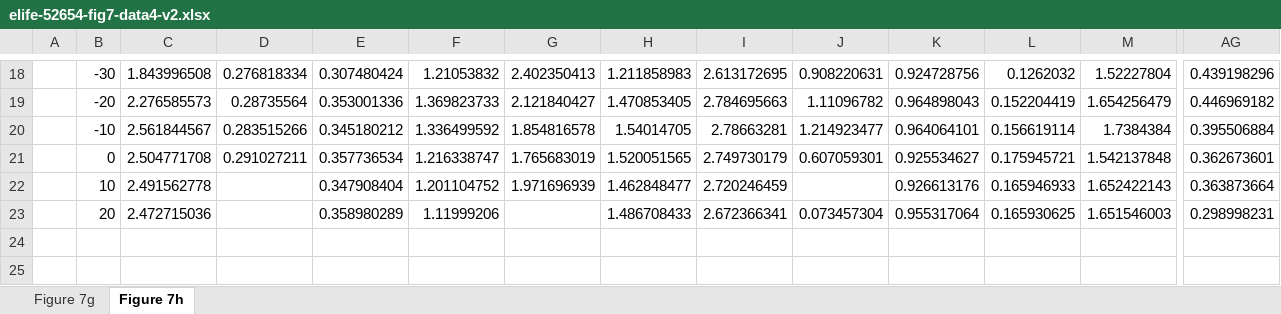
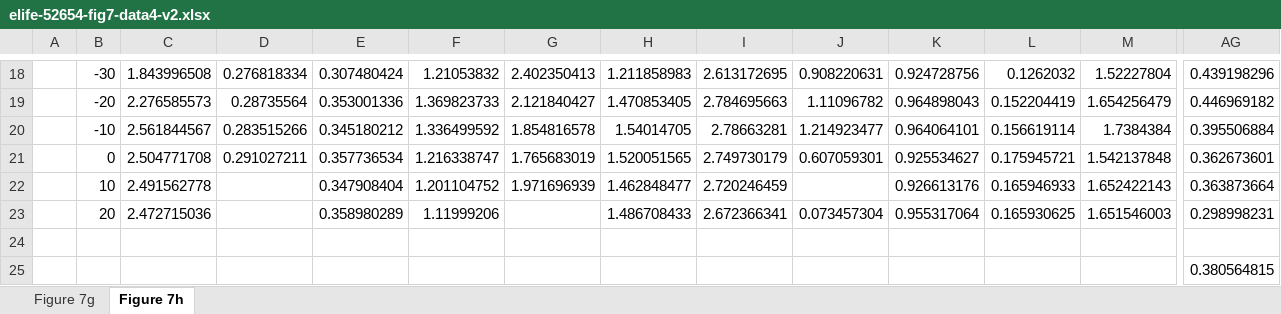
Before and after one commit to anastasia-rk/Channel_coexpression, an Excel workbook: Eichel etal data/elife-52654-fig7-data4-v2.xlsx, sheet Figure 7h, drawn as a sheet; only a part is shown, gaps mark what is left out; values as stored, in another font and other column widths than the file's, no borders; charts and pictures not drawn; rows hold the shown columns only; the diff names each change by its address in the sheet, - before the commit and + after, or states it on an @@ line.

```diff
--- a/Eichel etal data/elife-52654-fig7-data4-v2.xlsx (sheet Figure 7h)
+++ b/Eichel etal data/elife-52654-fig7-data4-v2.xlsx (sheet Figure 7h)
+row 24: (empty)
+row 25:  |  |  |  |  |  |  |  |  |  |  |  |  | 0.380564815
```
Also changed, not shown: Eichel etal data/elife-52654-fig2-data4-v2.xlsx, Eichel etal data/elife-52654-fig7-data1-v2.xlsx, 8 other files.
